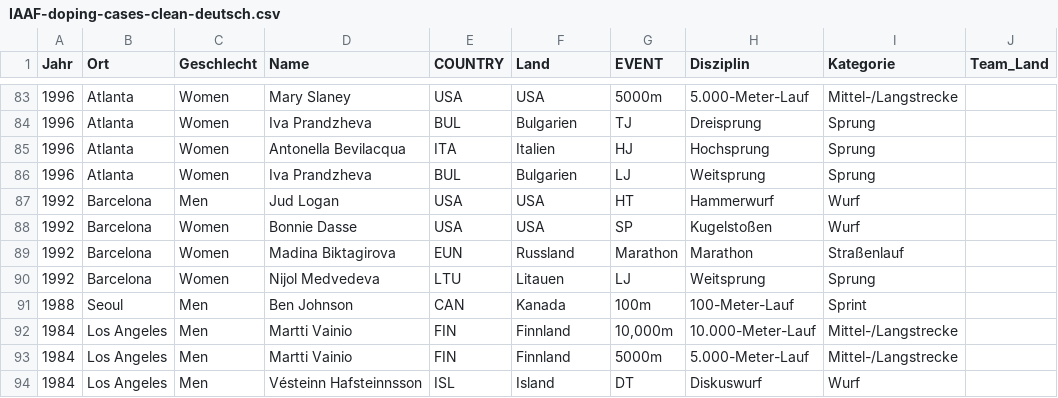
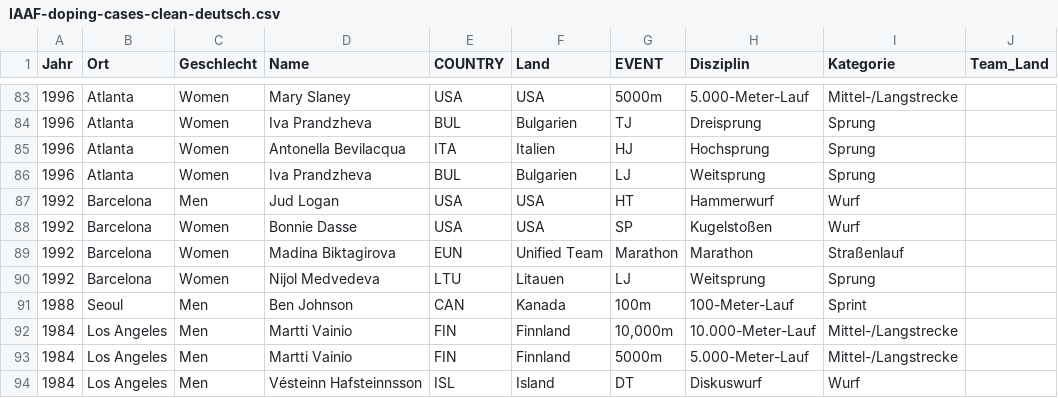
Before and after one commit to kischacht/doping-olympia, a CSV file: IAAF-doping-cases-clean-deutsch.csv, drawn as a sheet; only a part is shown, gaps mark what is left out; the diff names each change by its address in the sheet, - before the commit and + after, or states it on an @@ line.

```diff
--- a/IAAF-doping-cases-clean-deutsch.csv
+++ b/IAAF-doping-cases-clean-deutsch.csv
-F89 (Land): Russland
+F89 (Land): Unified Team
```
Also changed, not shown: 16 other files.
